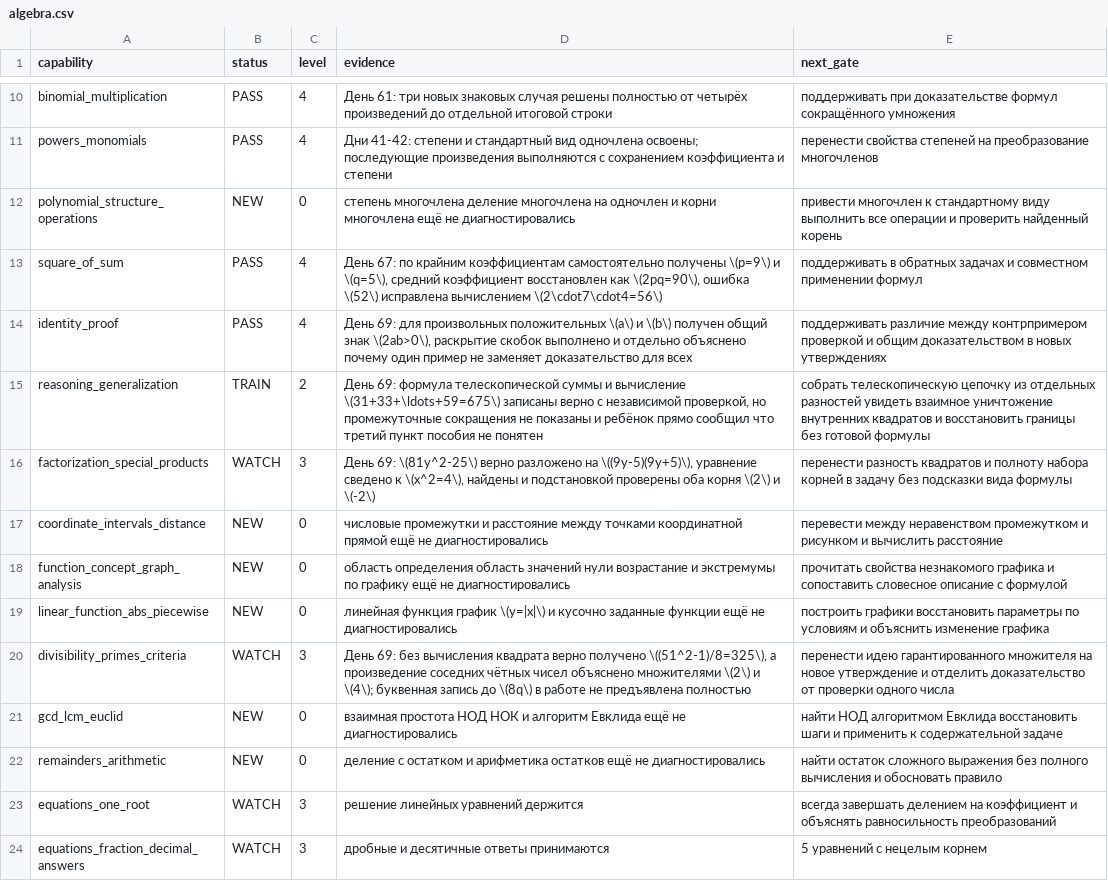
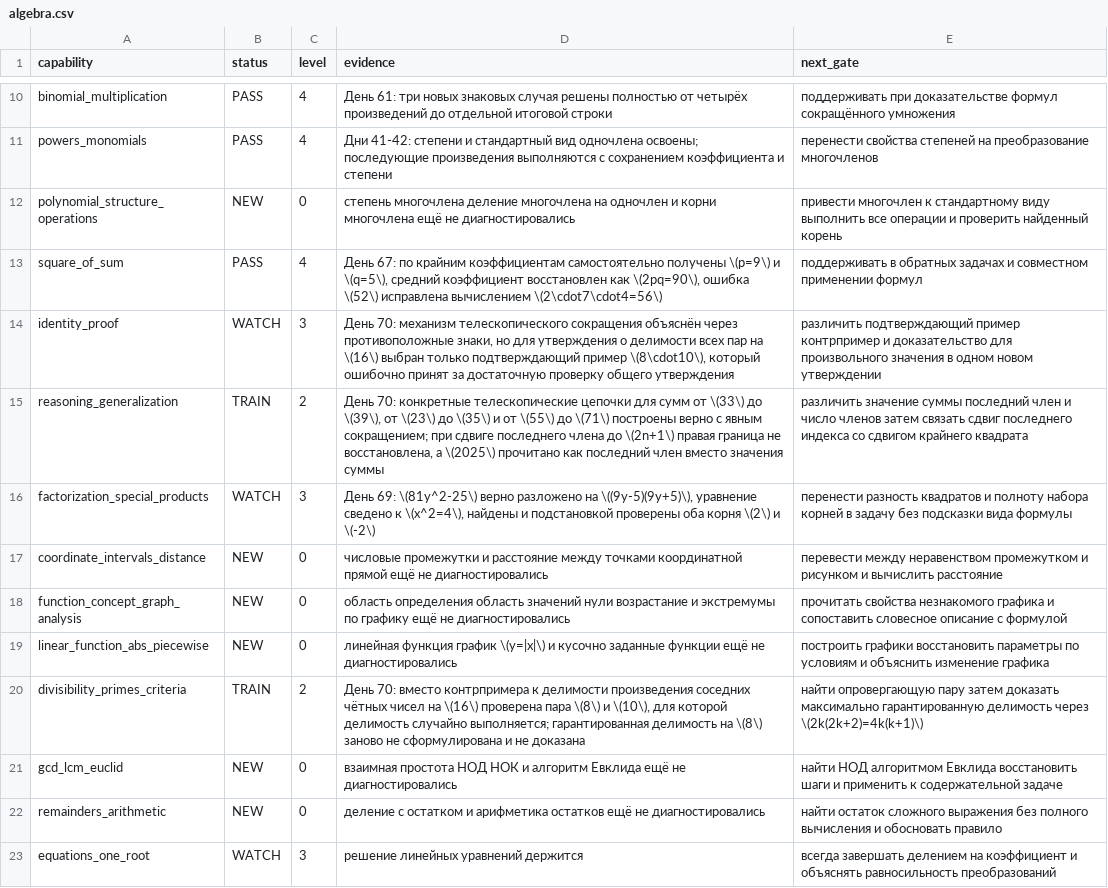
Before and after one commit to aloschilov/nastyushik-math-skill-stack, a CSV file: data/capability_matrices/algebra.csv, drawn as a sheet; only a part is shown, gaps mark what is left out; the shorter side is filled out with more unchanged rows.

```diff
--- a/data/capability_matrices/algebra.csv
+++ b/data/capability_matrices/algebra.csv
@@ -13,4 +13,4 @@ polynomial_structure_operations,NEW,0,"степень многочлена де
 square_of_sum,PASS,4,"День 67: по крайним коэффициентам самостоятельно получены \(p=9\) и \(q=5\), средний коэффициент восстановлен как \(2pq=90\), ошибка \(52\) исправлена вычислением \(2\cdot7\cdot4=56\)",поддерживать в обратных задачах и совместном применении формул
-identity_proof,PASS,4,"День 69: для произвольных положительных \(a\) и \(b\) получен общий знак \(2ab>0\), раскрытие скобок выполнено и отдельно объяснено почему один пример не заменяет доказательство для всех",поддерживать различие между контрпримером проверкой и общим доказательством в новых утверждениях
-reasoning_generalization,TRAIN,2,"День 69: формула телескопической суммы и вычисление \(31+33+\ldots+59=675\) записаны верно с независимой проверкой, но промежуточные сокращения не показаны и ребёнок прямо сообщил что третий пункт пособия не понятен",собрать телескопическую цепочку из отдельных разностей увидеть взаимное уничтожение внутренних квадратов и восстановить границы без готовой формулы
+identity_proof,WATCH,3,"День 70: механизм телескопического сокращения объяснён через противоположные знаки, но для утверждения о делимости всех пар на \(16\) выбран только подтверждающий пример \(8\cdot10\), который ошибочно принят за достаточную проверку общего утверждения",различить подтверждающий пример контрпример и доказательство для произвольного значения в одном новом утверждении
+reasoning_generalization,TRAIN,2,"День 70: конкретные телескопические цепочки для сумм от \(33\) до \(39\), от \(23\) до \(35\) и от \(55\) до \(71\) построены верно с явным сокращением; при сдвиге последнего члена до \(2n+1\) правая граница не восстановлена, а \(2025\) прочитано как последний член вместо значения суммы",различить значение суммы последний член и число членов затем связать сдвиг последнего индекса со сдвигом крайнего квадрата
 factorization_special_products,WATCH,3,"День 69: \(81y^2-25\) верно разложено на \((9y-5)(9y+5)\), уравнение сведено к \(x^2=4\), найдены и подстановкой проверены оба корня \(2\) и \(-2\)",перенести разность квадратов и полноту набора корней в задачу без подсказки вида формулы
@@ -19,3 +19,3 @@ function_concept_graph_analysis,NEW,0,"область определения о
 linear_function_abs_piecewise,NEW,0,"линейная функция график \(y=|x|\) и кусочно заданные функции ещё не диагностировались",построить графики восстановить параметры по условиям и объяснить изменение графика
-divisibility_primes_criteria,WATCH,3,"День 69: без вычисления квадрата верно получено \((51^2-1)/8=325\), а произведение соседних чётных чисел объяснено множителями \(2\) и \(4\); буквенная запись до \(8q\) в работе не предъявлена полностью",перенести идею гарантированного множителя на новое утверждение и отделить доказательство от проверки одного числа
+divisibility_primes_criteria,TRAIN,2,"День 70: вместо контрпримера к делимости произведения соседних чётных чисел на \(16\) проверена пара \(8\) и \(10\), для которой делимость случайно выполняется; гарантированная делимость на \(8\) заново не сформулирована и не доказана",найти опровергающую пару затем доказать максимально гарантированную делимость через \(2k(2k+2)=4k(k+1)\)
 gcd_lcm_euclid,NEW,0,"взаимная простота НОД НОК и алгоритм Евклида ещё не диагностировались",найти НОД алгоритмом Евклида восстановить шаги и применить к содержательной задаче
```
Also changed, not shown: data/artifacts_manifest.csv, 14 other files.
